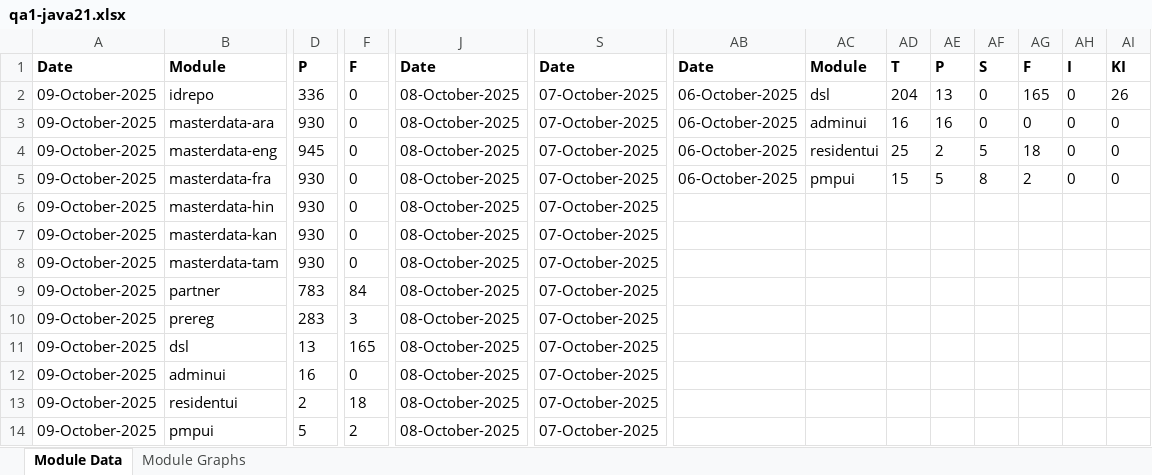
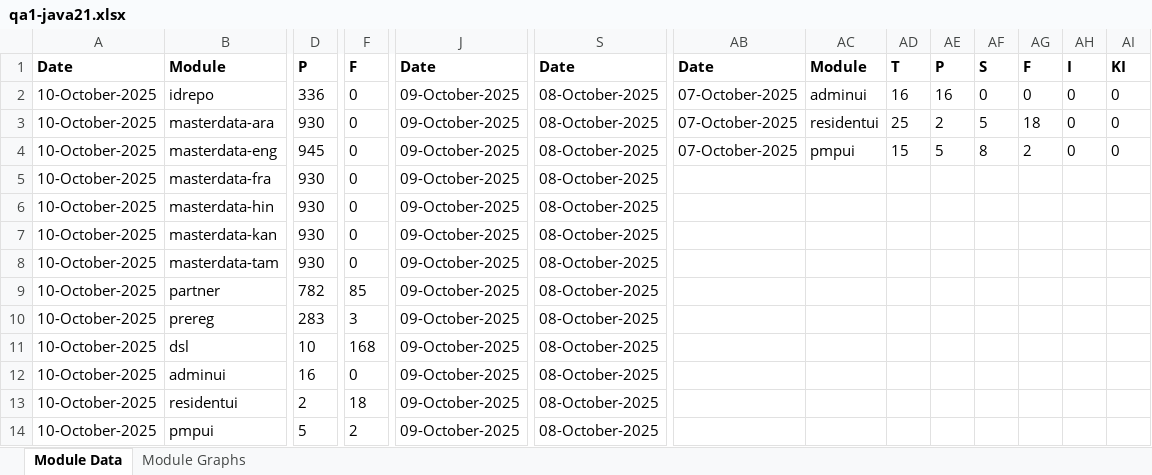
Before and after one commit to mosip/test-management, an Excel workbook: minio-report-tracker/xlxs/qa1-java21.xlsx, sheet Module Data, drawn as a sheet; only a part is shown, gaps mark what is left out; values as stored, in another font and other column widths than the file's, no borders; the diff covers the shown part only; the diff names each change by its address in the sheet, - before the commit and + after, or states it on an @@ line.

```diff
--- a/minio-report-tracker/xlxs/qa1-java21.xlsx (sheet Module Data)
+++ b/minio-report-tracker/xlxs/qa1-java21.xlsx (sheet Module Data)
-A2:A14: 09-October-2025
+A2:A14: 10-October-2025
-J2:J14: 08-October-2025
+J2:J14: 09-October-2025
-S2:S14: 07-October-2025
+S2:S14: 08-October-2025
-AB2:AB4: 06-October-2025
+AB2:AB4: 07-October-2025
-AC2: dsl
+AC2: adminui
-AD2: 204
+AD2: 16
-AE2: 13
+AE2: 16
-AG2: 165
+AG2: 0
-AI2: 26
+AI2: 0
-AC3: adminui
+AC3: residentui
-AD3: 16
+AD3: 25
-AE3: 16
+AE3: 2
-AF3: 0
+AF3: 5
-AG3: 0
+AG3: 18
-AC4: residentui
+AC4: pmpui
-AD4: 25
+AD4: 15
-AE4: 2
+AE4: 5
-AF4: 5
+AF4: 8
-AG4: 18
+AG4: 2
-AB5: 06-October-2025
+AB5: (empty)
-AC5: pmpui
+AC5: (empty)
-AD5: 15
+AD5: (empty)
-AE5: 5
+AE5: (empty)
-AF5: 8
+AF5: (empty)
-AG5: 2
+AG5: (empty)
-AH5: 0
+AH5: (empty)
-AI5: 0
+AI5: (empty)
-D9: 783
+D9: 782
-F9: 84
+F9: 85
-D11: 13
+D11: 10
-F11: 165
+F11: 168
```
Also changed, not shown: 6 edited cells elsewhere in this sheet, charts or pictures, minio-report-tracker/xlxs/cellbox21.xlsx, minio-report-tracker/xlxs/collab.xlsx, 17 other files.
